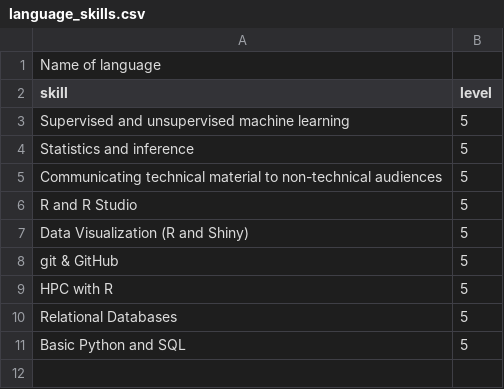
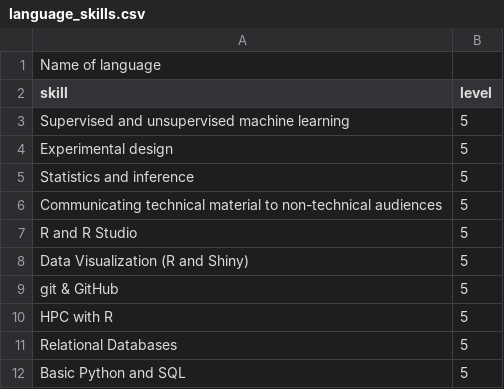
Before and after one commit to jake-wittman/cv2, a CSV file: data/language_skills.csv, drawn as a sheet.

```diff
--- a/data/language_skills.csv
+++ b/data/language_skills.csv
@@ -3,2 +3,3 @@ skill,level
 Supervised and unsupervised machine learning,5
+Experimental design,5
 Statistics and inference,5
```
Also changed, not shown: data/entries.csv, data/text_blocks.csv, 7 other files.
